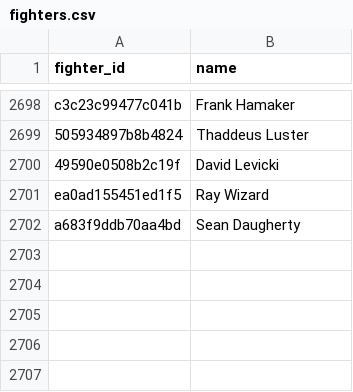
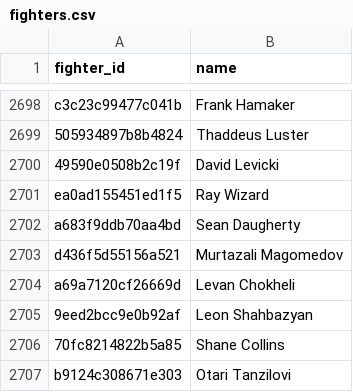
Before and after one commit to estevE11/ufc-elo, a CSV file: data/fighters.csv, drawn as a sheet; only a part is shown, gaps mark what is left out.

```diff
--- a/data/fighters.csv
+++ b/data/fighters.csv
@@ -2702 +2702,6 @@ ea0ad155451ed1f5,Ray Wizard
 a683f9ddb70aa4bd,Sean Daugherty
+d436f5d55156a521,Murtazali Magomedov
+a69a7120cf26669d,Levan Chokheli
+9eed2bcc9e0b92af,Leon Shahbazyan
+70fc8214822b5a85,Shane Collins
+b9124c308671e303,Otari Tanzilovi
```
Also changed, not shown: data/fights.csv, 30 other files.
